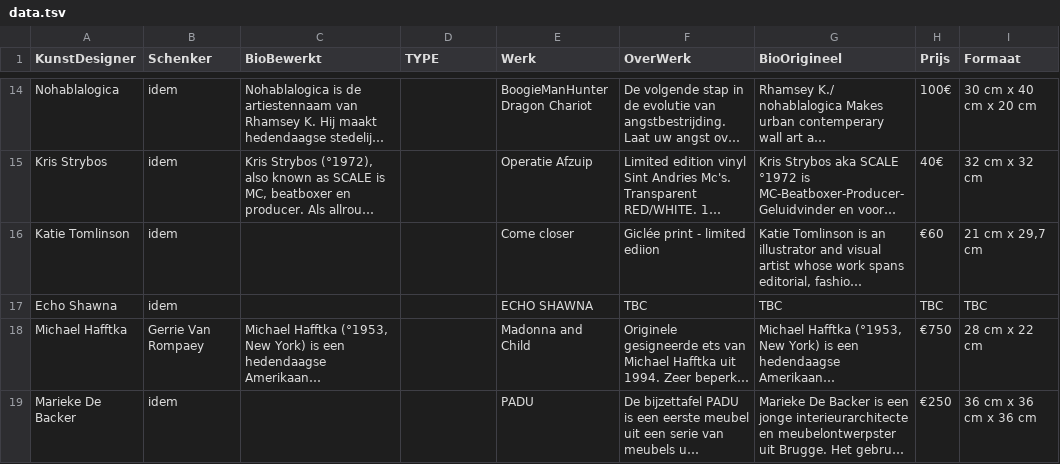
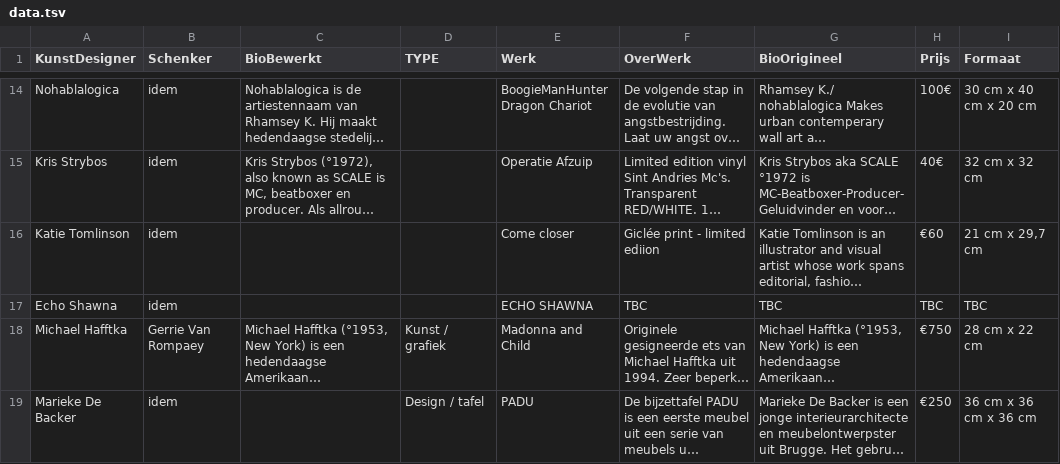
Before and after one commit to pbertels/artdesign, a TSV file: data.tsv, drawn as a sheet; only a part is shown, gaps mark what is left out; long unchanged cells end in …; the diff covers the shown part only; the diff names each change by its address in the sheet, - before the commit and + after, or states it on an @@ line.

```diff
--- a/data.tsv
+++ b/data.tsv
-D18 (TYPE): (empty)
+D18 (TYPE): Kunst / grafiek
-D19 (TYPE): (empty)
+D19 (TYPE): Design / tafel
```
Also changed, not shown: 1 added row and 12 edited cells elsewhere in this file, 4 other files.
